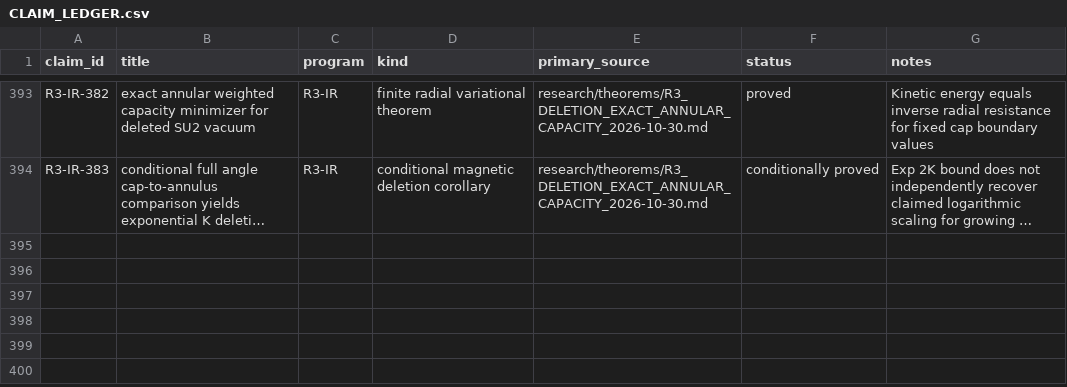
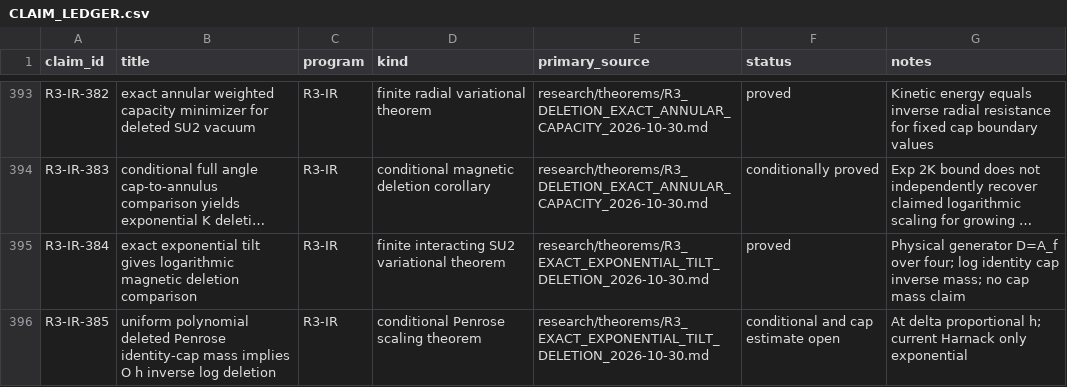
Before and after one commit to syncgravity/Singular-Boundary, a CSV file: research/claims/CLAIM_LEDGER.csv, drawn as a sheet; only a part is shown, gaps mark what is left out; long unchanged cells end in …; the diff names each change by its address in the sheet, - before the commit and + after, or states it on an @@ line.

Commit message:
ledger: prove exponential tilt deletion theorem and log scaling conditional

```diff
--- a/research/claims/CLAIM_LEDGER.csv
+++ b/research/claims/CLAIM_LEDGER.csv
+row 395: R3-IR-384 | exact exponential tilt gives logarithmic magnetic deletion comparison | R3-IR | finite interacting SU2 variational theorem | research/theorems/R3_EXACT_EXPONENTIAL_TILT_DELETION_2026-10-30.md | proved | Physical generator D=A_f over four; log identity cap inverse mass; no cap mass claim
+row 396: R3-IR-385 | uniform polynomial deleted Penrose identity-cap mass implies O h inverse log deletion | R3-IR | conditional Penrose scaling theorem | research/theorems/R3_EXACT_EXPONENTIAL_TILT_DELETION_2026-10-30.md | conditional and cap estimate open | At delta proportional h; current Harnack only exponential
```
